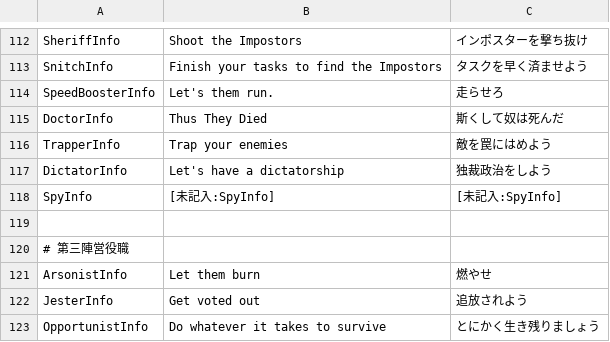
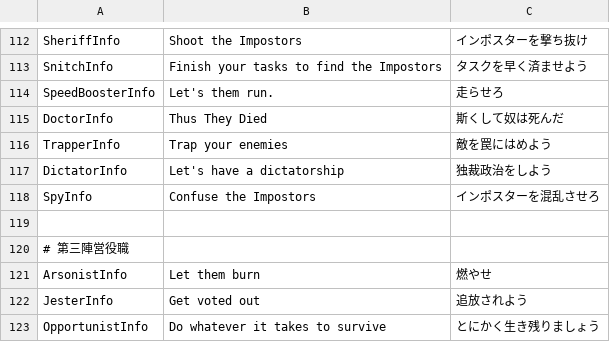
Before and after one commit to xyjx001/TownOfHost, a CSV file: Resources/string.csv, drawn as a sheet; only a part is shown, gaps mark what is left out; removed rows and columns are numbered as before the commit, all else as after; the diff names each change by its address in the sheet, - before the commit and + after, or states it on an @@ line.

Commit message:
SpyInfoを記入

```diff
--- a/Resources/string.csv
+++ b/Resources/string.csv
-row 118: SpyInfo | [未記入:SpyInfo] | [未記入:SpyInfo]
+row 118: SpyInfo | Confuse the Impostors | インポスターを混乱させろ
```
